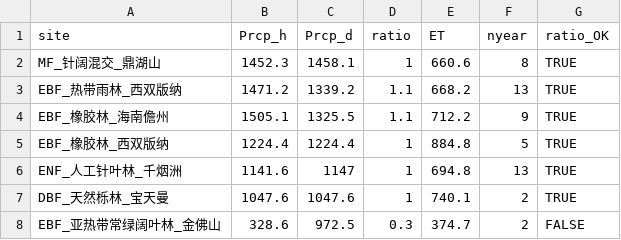
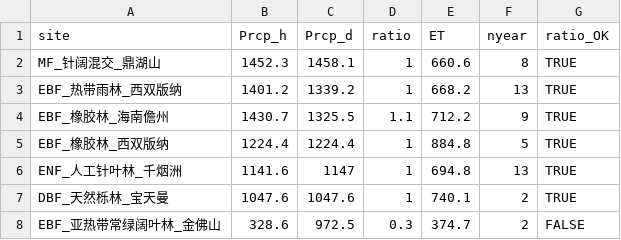
Before and after one commit to jl-pkgs/ChinaFlux2026.R, a CSV file: Project_TidyHourly/CheckForcing/Table_annual_unit_check.csv (was Project_TidyHourly/CheckForcing/annual_unit_check.csv), drawn as a sheet; only a part is shown.

```diff
--- a/Project_TidyHourly/CheckForcing/annual_unit_check.csv
+++ b/Project_TidyHourly/CheckForcing/Table_annual_unit_check.csv
@@ -2,4 +2,4 @@ site,Prcp_h,Prcp_d,ratio,ET,nyear,ratio_OK
 MF_针阔混交_鼎湖山,1452.3,1458.1,1,660.6,8,TRUE
-EBF_热带雨林_西双版纳,1471.2,1339.2,1.1,668.2,13,TRUE
-EBF_橡胶林_海南儋州,1505.1,1325.5,1.1,712.2,9,TRUE
+EBF_热带雨林_西双版纳,1401.2,1339.2,1,668.2,13,TRUE
+EBF_橡胶林_海南儋州,1430.7,1325.5,1.1,712.2,9,TRUE
 EBF_橡胶林_西双版纳,1224.4,1224.4,1,884.8,5,TRUE
```
Also changed, not shown: 9 other files.
